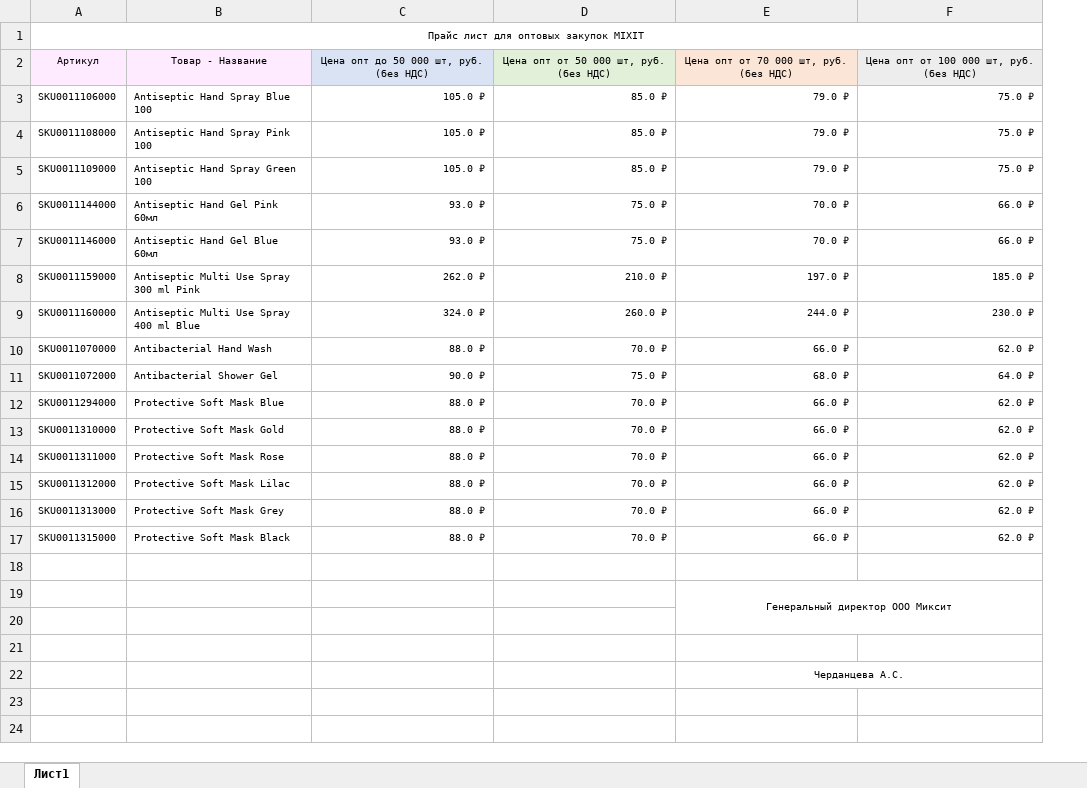
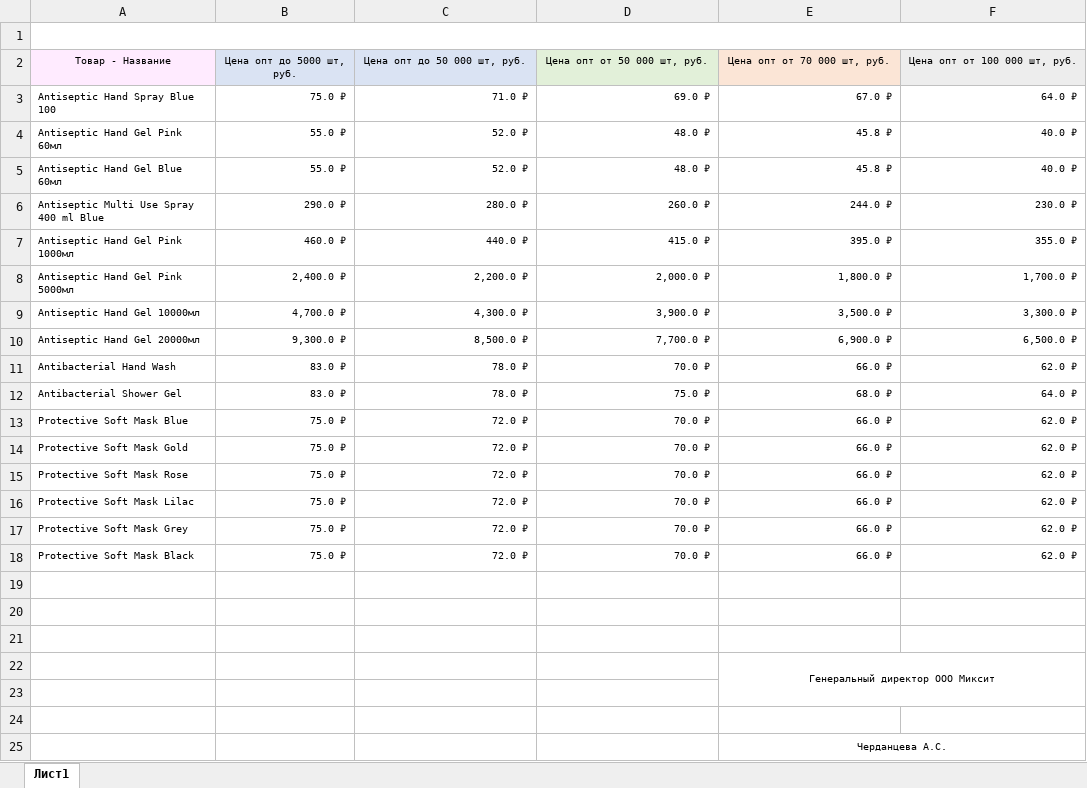
Before and after one commit to MaliugaSergiy/shtirliy-gmail.com, an Excel workbook: src/assets/docs/price.xlsx, sheet Лист1, drawn as a sheet; values as stored, in another font and other column widths than the file's, no borders; conditional formats not drawn; removed rows and columns are numbered as before the commit, all else as after; the diff names each change by its address in the sheet, - before the commit and + after, or states it on an @@ line.

```diff
--- a/src/assets/docs/price.xlsx (sheet Лист1)
+++ b/src/assets/docs/price.xlsx (sheet Лист1)
-column A, rows 1-3: Прайс лист для оптовых закупок MIXIT | Артикул | SKU0011106000; rows 6-7: SKU0011144000 | SKU0011146000; rows 9-17: SKU0011160000 | SKU0011070000 | SKU0011072000 | SKU0011294000 | SKU0011310000 | SKU0011311000 | SKU0011312000 | SKU0011313000 | SKU0011315000
+column B, rows 2-6: Цена опт до 5000 шт, руб. | 75.0 ₽ | 55.0 ₽ | 55.0 ₽ | 290.0 ₽; rows 11-18: 83.0 ₽ | 83.0 ₽ | 75.0 ₽ | 75.0 ₽ | 75.0 ₽ | 75.0 ₽ | 75.0 ₽ | 75.0 ₽
+A1:F1 merged
-C2: Цена опт до 50 000 шт, руб. (без НДС)
+C2: Цена опт до 50 000 шт, руб.
-D2: Цена опт от 50 000 шт, руб. (без НДС)
+D2: Цена опт от 50 000 шт, руб.
-E2: Цена опт от 70 000 шт, руб. (без НДС)
+E2: Цена опт от 70 000 шт, руб.
-F2: Цена опт от 100 000 шт, руб. (без НДС)
+F2: Цена опт от 100 000 шт, руб.
-C3: 105.0 ₽
+C3: 71.0 ₽
-D3: 85.0 ₽
+D3: 69.0 ₽
-E3: 79.0 ₽
+E3: 67.0 ₽
-F3: 75.0 ₽
+F3: 64.0 ₽
-row 4: SKU0011108000 | Antiseptic Hand Spray Pink 100 | 105.0 ₽ | 85.0 ₽ | 79.0 ₽ | 75.0 ₽
-row 5: SKU0011109000 | Antiseptic Hand Spray Green 100 | 105.0 ₽ | 85.0 ₽ | 79.0 ₽ | 75.0 ₽
-C4:C5: 93.0 ₽
+C4:C5: 52.0 ₽
-D4:D5: 75.0 ₽
+D4:D5: 48.0 ₽
-E4:E5: 70.0 ₽
+E4:E5: 45.8 ₽
-F4:F5: 66.0 ₽
+F4:F5: 40.0 ₽
-row 8: SKU0011159000 | Antiseptic Multi Use Spray 300 ml Pink | 262.0 ₽ | 210.0 ₽ | 197.0 ₽ | 185.0 ₽
-C6: 324.0 ₽
+C6: 280.0 ₽
+row 7: Antiseptic Hand Gel Pink 1000мл | 460.0 ₽ | 440.0 ₽ | 415.0 ₽ | 395.0 ₽ | 355.0 ₽
+row 8: Antiseptic Hand Gel Pink 5000мл | 2,400.0 ₽ | 2,200.0 ₽ | 2,000.0 ₽ | 1,800.0 ₽ | 1,700.0 ₽
+row 9: Antiseptic Hand Gel 10000мл | 4,700.0 ₽ | 4,300.0 ₽ | 3,900.0 ₽ | 3,500.0 ₽ | 3,300.0 ₽
+row 10: Antiseptic Hand Gel 20000мл | 9,300.0 ₽ | 8,500.0 ₽ | 7,700.0 ₽ | 6,900.0 ₽ | 6,500.0 ₽
-C11: 88.0 ₽
+C11: 78.0 ₽
-C12: 90.0 ₽
+C12: 78.0 ₽
-C13:C18: 88.0 ₽
+C13:C18: 72.0 ₽
+row 19: (empty)
+row 20: (empty)
```
Also changed, not shown: 16 other files.
